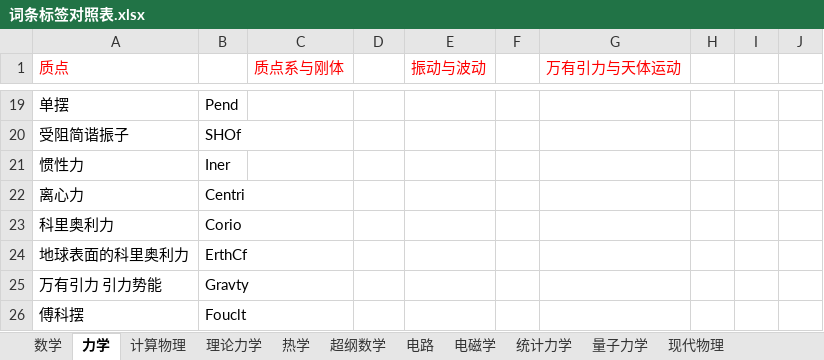
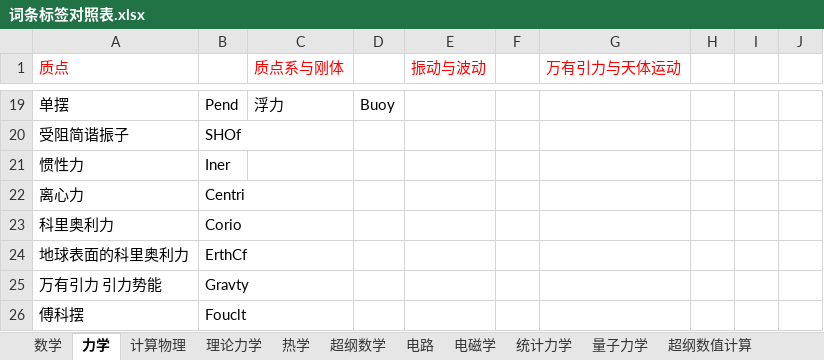
Before and after one commit to eef808a24ff/PhysWiki, an Excel workbook: 词条标签对照表.xlsx, sheet 力学, drawn as a sheet; only a part is shown, gaps mark what is left out; values as stored, in another font and other column widths than the file's, no borders; the diff covers the shown part only; the diff names each change by its address in the sheet, - before the commit and + after, or states it on an @@ line.

```diff
--- a/词条标签对照表.xlsx (sheet 力学)
+++ b/词条标签对照表.xlsx (sheet 力学)
+sheet tab: 超纲数值计算
-C19 (质点系与刚体): (empty)
+C19 (质点系与刚体): 浮力
-D19: (empty)
+D19: Buoy
```
Also changed, not shown: 32 edited cells elsewhere in this sheet, sheet 数学, donation.xlsx, timer.xlsx, 16 other files.
